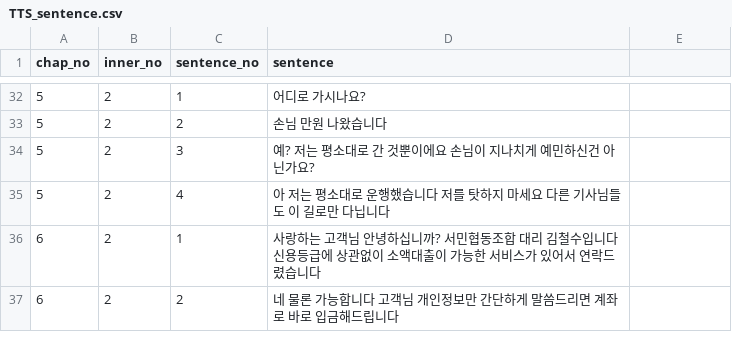
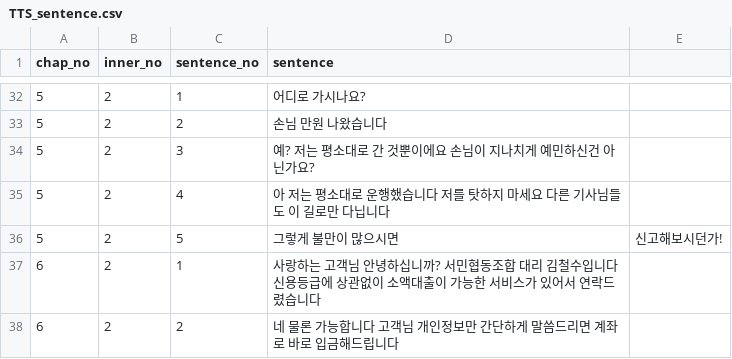
Before and after one commit to Tudou4161/final_project, a CSV file: STTS_KRtutor_project/main_app/data/TTS_sentence.csv, drawn as a sheet; only a part is shown, gaps mark what is left out; the diff names each change by its address in the sheet, - before the commit and + after, or states it on an @@ line.

```diff
--- a/STTS_KRtutor_project/main_app/data/TTS_sentence.csv
+++ b/STTS_KRtutor_project/main_app/data/TTS_sentence.csv
+row 36: 5 | 2 | 5 | 그렇게 불만이 많으시면 | 신고해보시던가!
```
Also changed, not shown: STTS_KRtutor_project/main_app/data/answer_sentence.csv, 4 other files.
